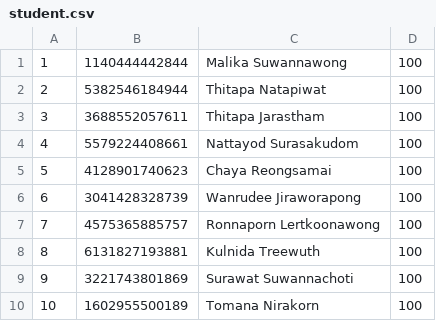
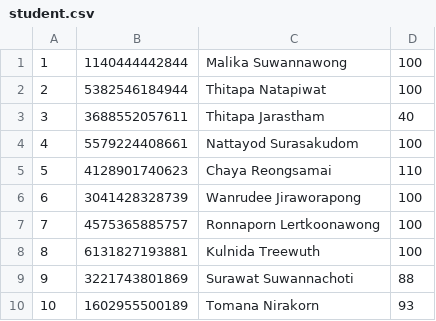
Before and after one commit to Phongsiri33013Winsan2020TH/Computer-Programming-I-Project, a CSV file: student.csv, drawn as a sheet.

```diff
--- a/student.csv
+++ b/student.csv
@@ -2,5 +2,5 @@
 2,5382546184944,Thitapa Natapiwat,100
-3,3688552057611,Thitapa Jarastham,100
+3,3688552057611,Thitapa Jarastham,40
 4,5579224408661,Nattayod Surasakudom,100
-5,4128901740623,Chaya Reongsamai,100
+5,4128901740623,Chaya Reongsamai,110
 6,3041428328739,Wanrudee Jiraworapong,100
@@ -8,3 +8,3 @@
 8,6131827193881,Kulnida Treewuth,100
-9,3221743801869,Surawat Suwannachoti,100
-10,1602955500189,Tomana Nirakorn,100
+9,3221743801869,Surawat Suwannachoti,88
+10,1602955500189,Tomana Nirakorn,93
```
Also changed, not shown: 2 other files.
